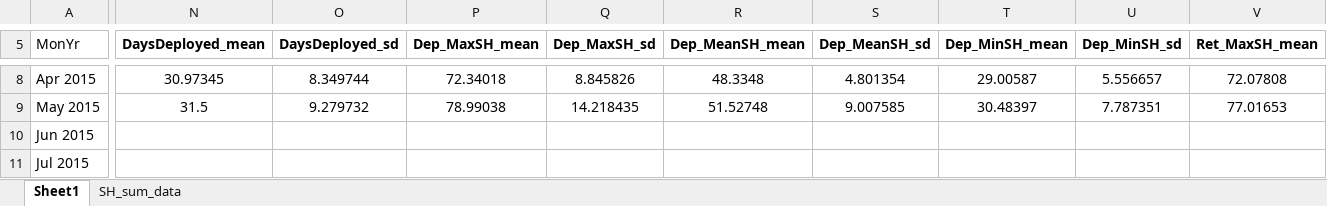
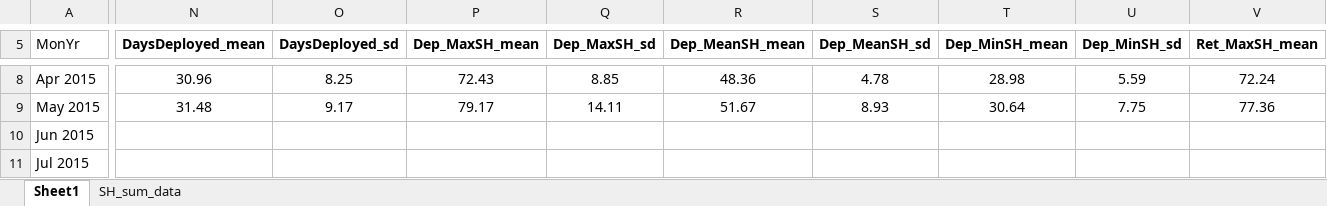
Before and after one commit to E-Levine/Oyster-Projects, an Excel workbook: Growth/Output/Growth_summary.xlsx, sheet Sheet1, drawn as a sheet; only a part is shown, gaps mark what is left out; values as stored, in another font and other column widths than the file's, no borders; table styles not drawn; the diff covers the shown part only; the diff names each change by its address in the sheet, - before the commit and + after, or states it on an @@ line.

```diff
--- a/Growth/Output/Growth_summary.xlsx (sheet Sheet1)
+++ b/Growth/Output/Growth_summary.xlsx (sheet Sheet1)
-N8 (DaysDeployed_mean): 30.97345
+N8 (DaysDeployed_mean): 30.96
-O8 (DaysDeployed_sd): 8.349744
+O8 (DaysDeployed_sd): 8.25
-P8 (Dep_MaxSH_mean): 72.34018
+P8 (Dep_MaxSH_mean): 72.43
-Q8 (Dep_MaxSH_sd): 8.845826
+Q8 (Dep_MaxSH_sd): 8.85
-R8 (Dep_MeanSH_mean): 48.3348
+R8 (Dep_MeanSH_mean): 48.36
-S8 (Dep_MeanSH_sd): 4.801354
+S8 (Dep_MeanSH_sd): 4.78
-T8 (Dep_MinSH_mean): 29.00587
+T8 (Dep_MinSH_mean): 28.98
-U8 (Dep_MinSH_sd): 5.556657
+U8 (Dep_MinSH_sd): 5.59
-V8 (Ret_MaxSH_mean): 72.07808
+V8 (Ret_MaxSH_mean): 72.24
-N9 (DaysDeployed_mean): 31.5
+N9 (DaysDeployed_mean): 31.48
-O9 (DaysDeployed_sd): 9.279732
+O9 (DaysDeployed_sd): 9.17
-P9 (Dep_MaxSH_mean): 78.99038
+P9 (Dep_MaxSH_mean): 79.17
-Q9 (Dep_MaxSH_sd): 14.218435
+Q9 (Dep_MaxSH_sd): 14.11
-R9 (Dep_MeanSH_mean): 51.52748
+R9 (Dep_MeanSH_mean): 51.67
-S9 (Dep_MeanSH_sd): 9.007585
+S9 (Dep_MeanSH_sd): 8.93
-T9 (Dep_MinSH_mean): 30.48397
+T9 (Dep_MinSH_mean): 30.64
-U9 (Dep_MinSH_sd): 7.787351
+U9 (Dep_MinSH_sd): 7.75
-V9 (Ret_MaxSH_mean): 77.01653
+V9 (Ret_MaxSH_mean): 77.36
```
Also changed, not shown: 78 edited cells and cell formats elsewhere in this sheet, sheet SH_sum_data.
